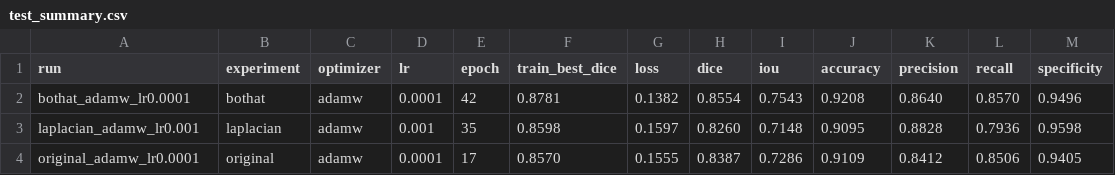
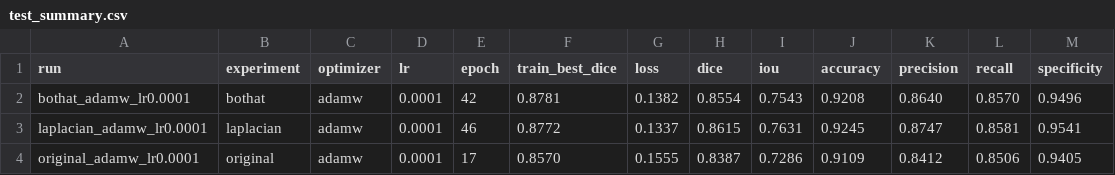
Before and after one commit to NateNats/U-Net-Architecture, a CSV file: test_result/test_summary.csv, drawn as a sheet.

```diff
--- a/test_result/test_summary.csv
+++ b/test_result/test_summary.csv
@@ -2,3 +2,3 @@ run,experiment,optimizer,lr,epoch,train_best_dice,loss,dice,iou,accuracy,precisi
 bothat_adamw_lr0.0001,bothat,adamw,0.0001,42,0.8781,0.1382,0.8554,0.7543,0.9208,0.8640,0.8570,0.9496
-laplacian_adamw_lr0.001,laplacian,adamw,0.001,35,0.8598,0.1597,0.8260,0.7148,0.9095,0.8828,0.7936,0.9598
+laplacian_adamw_lr0.0001,laplacian,adamw,0.0001,46,0.8772,0.1337,0.8615,0.7631,0.9245,0.8747,0.8581,0.9541
 original_adamw_lr0.0001,original,adamw,0.0001,17,0.8570,0.1555,0.8387,0.7286,0.9109,0.8412,0.8506,0.9405
```
Also changed, not shown: 3 other files.
